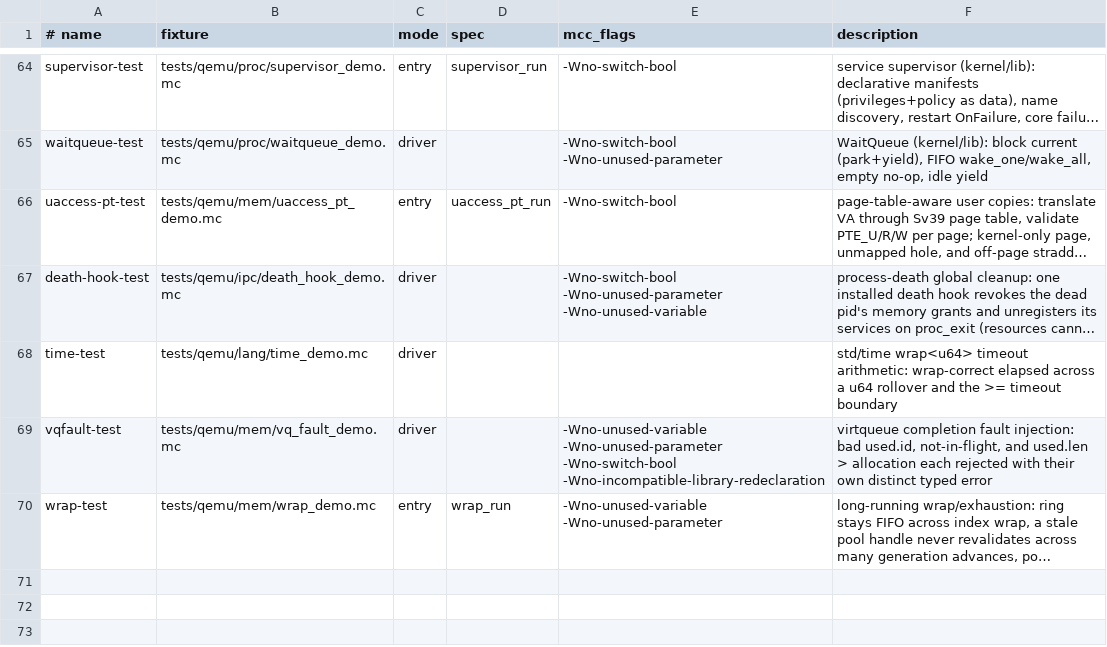
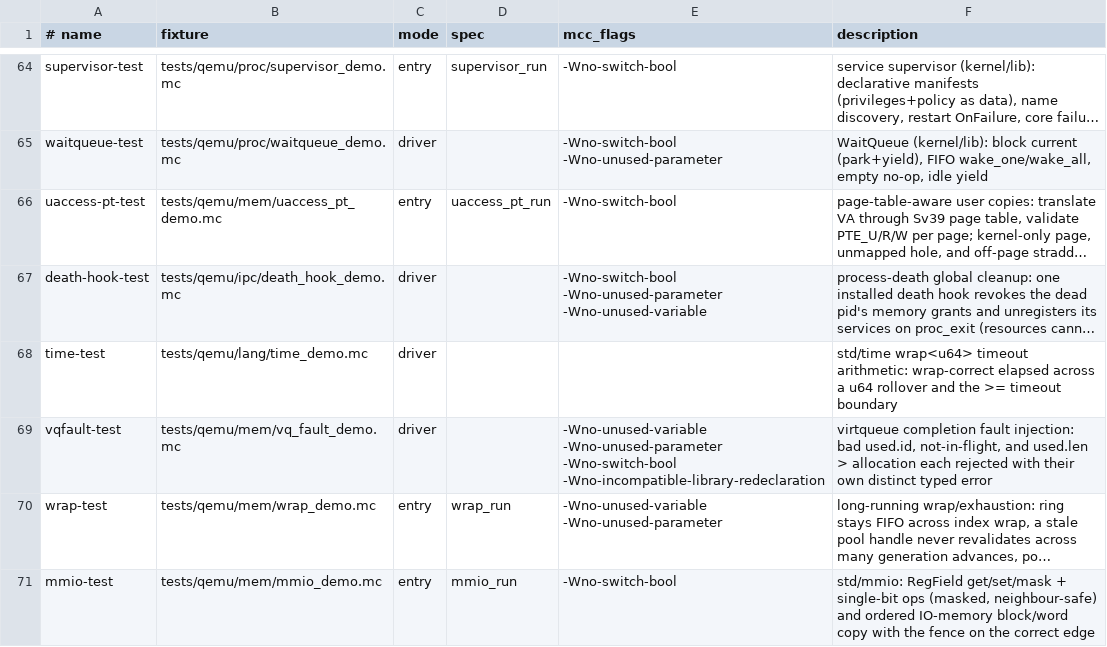
Before and after one commit to Haofei/modern-c, a TSV file: tools/lib/host-tests.tsv, drawn as a sheet; only a part is shown, gaps mark what is left out; long unchanged cells end in …; the diff names each change by its address in the sheet, - before the commit and + after, or states it on an @@ line.

```diff
--- a/tools/lib/host-tests.tsv
+++ b/tools/lib/host-tests.tsv
+row 71: mmio-test | tests/qemu/mem/mmio_demo.mc | entry | mmio_run | -Wno-switch-bool | std/mmio: RegField get/set/mask + single-bit ops (masked, neighbour-safe) and ordered IO-memory block/word copy with the fence on the correct edge
```
Also changed, not shown: 5 other files.
